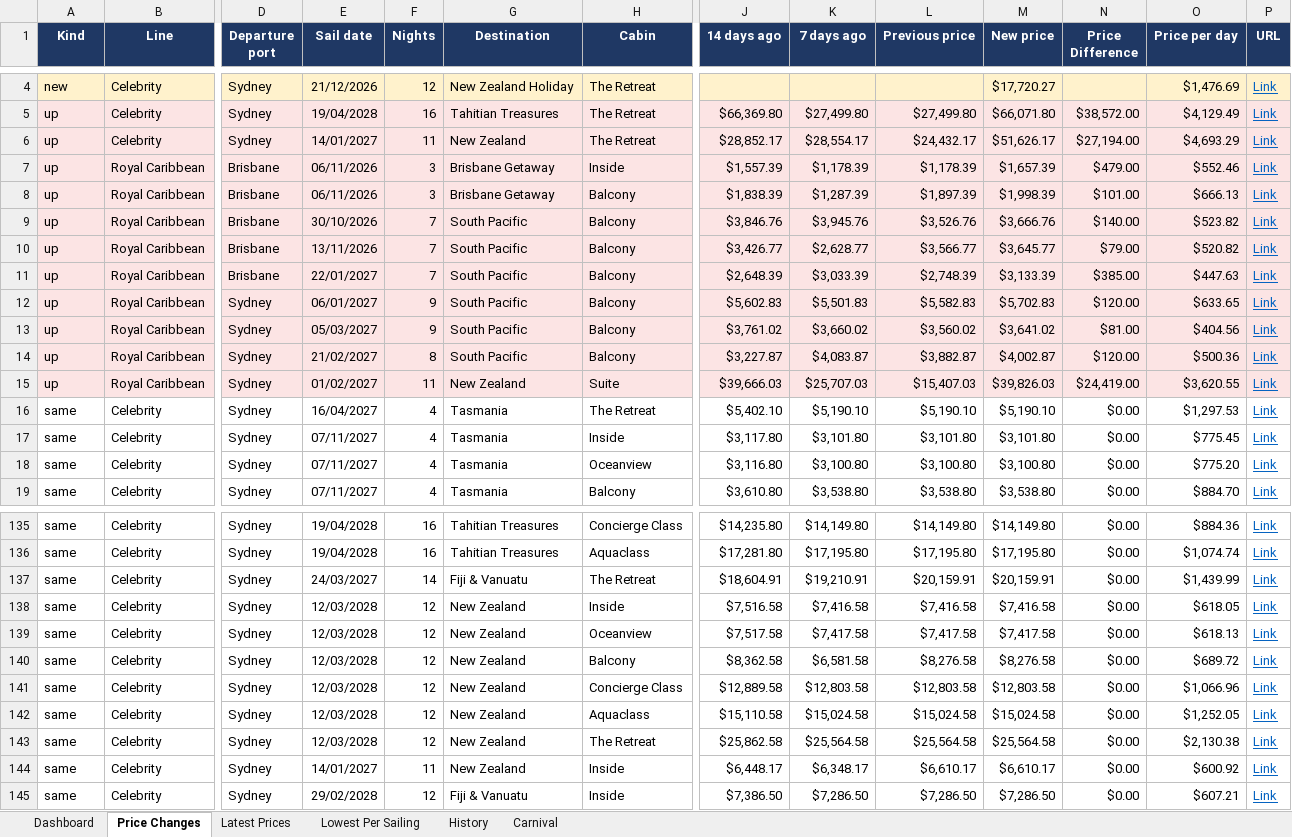
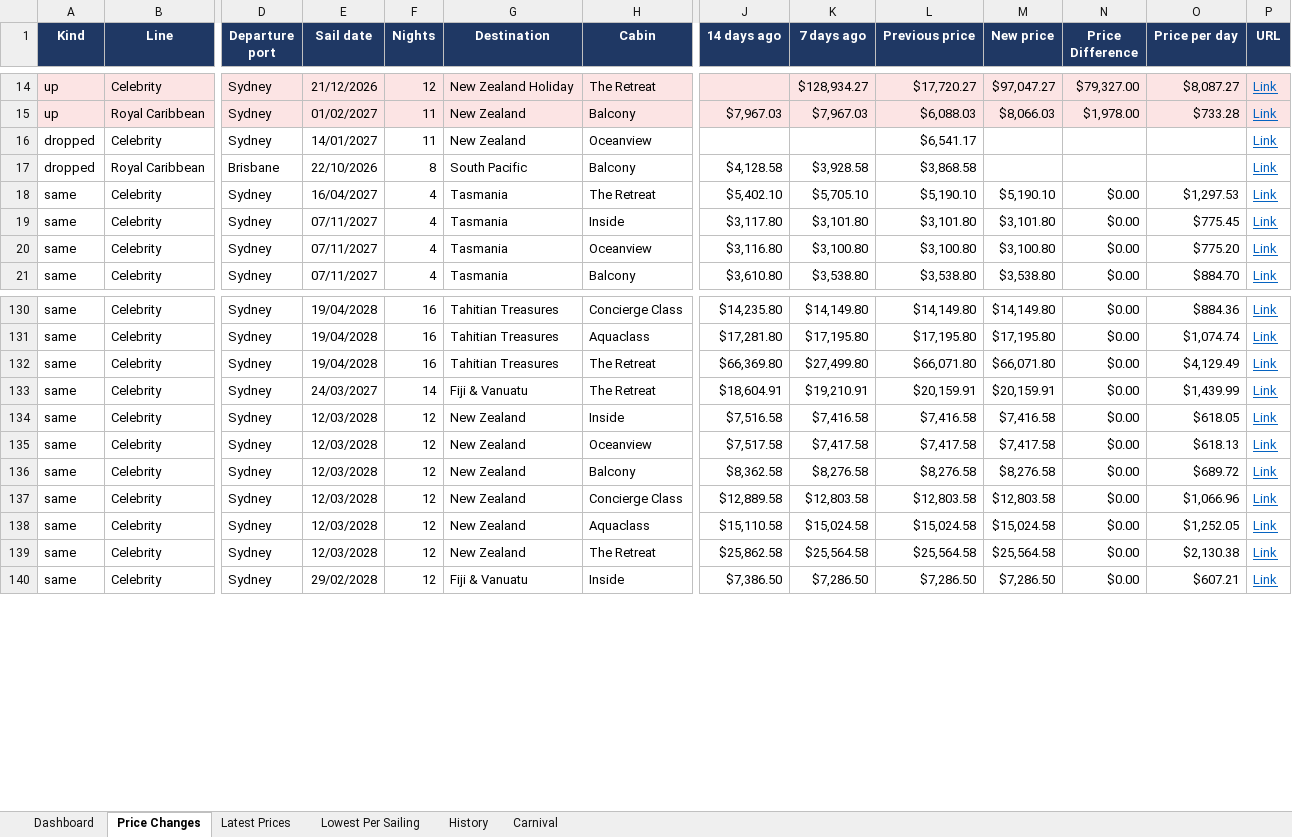
Before and after one commit to dj196612/CruiseFinder, an Excel workbook: Cruise_Fares_Latest.xlsx, sheet Price Changes, drawn as a sheet; only a part is shown, gaps mark what is left out; values as stored, in another font and other column widths than the file's, no borders; removed rows and columns are numbered as before the commit, all else as after; rows hold the shown columns only; the diff covers the shown part only; the diff names each change by its address in the sheet, - before the commit and + after, or states it on an @@ line.

```diff
--- a/Cruise_Fares_Latest.xlsx (sheet Price Changes)
+++ b/Cruise_Fares_Latest.xlsx (sheet Price Changes)
-row 4: new | Celebrity | Sydney | 21/12/2026 | 12 | New Zealand Holiday | The Retreat |  |  |  | $17,720.27 |  | $1,476.69 | Link
-row 5: up | Celebrity | Sydney | 19/04/2028 | 16 | Tahitian Treasures | The Retreat | $66,369.80 | $27,499.80 | $27,499.80 | $66,071.80 | $38,572.00 | $4,129.49 | Link
-E14 (Sail date): 14/01/2027
+E14 (Sail date): 21/12/2026
-F14 (Nights): 11
+F14 (Nights): 12
-G14 (Destination): New Zealand
+G14 (Destination): New Zealand Holiday
-J14 (14 days ago): $28,852.17
+J14 (14 days ago): (empty)
-K14 (7 days ago): $28,554.17
+K14 (7 days ago): $128,934.27
-L14 (Previous price): $24,432.17
+L14 (Previous price): $17,720.27
-M14 (New price): $51,626.17
+M14 (New price): $97,047.27
-N14 (Price Difference): $27,194.00
+N14 (Price Difference): $79,327.00
-O14 (Price per day): $4,693.29
+O14 (Price per day): $8,087.27
-row 7: up | Royal Caribbean | Brisbane | 06/11/2026 | 3 | Brisbane Getaway | Inside | $1,557.39 | $1,178.39 | $1,178.39 | $1,657.39 | $479.00 | $552.46 | Link
-row 8: up | Royal Caribbean | Brisbane | 06/11/2026 | 3 | Brisbane Getaway | Balcony | $1,838.39 | $1,287.39 | $1,897.39 | $1,998.39 | $101.00 | $666.13 | Link
-row 9: up | Royal Caribbean | Brisbane | 30/10/2026 | 7 | South Pacific | Balcony | $3,846.76 | $3,945.76 | $3,526.76 | $3,666.76 | $140.00 | $523.82 | Link
-row 10: up | Royal Caribbean | Brisbane | 13/11/2026 | 7 | South Pacific | Balcony | $3,426.77 | $2,628.77 | $3,566.77 | $3,645.77 | $79.00 | $520.82 | Link
-row 11: up | Royal Caribbean | Brisbane | 22/01/2027 | 7 | South Pacific | Balcony | $2,648.39 | $3,033.39 | $2,748.39 | $3,133.39 | $385.00 | $447.63 | Link
-row 12: up | Royal Caribbean | Sydney | 06/01/2027 | 9 | South Pacific | Balcony | $5,602.83 | $5,501.83 | $5,582.83 | $5,702.83 | $120.00 | $633.65 | Link
-row 13: up | Royal Caribbean | Sydney | 05/03/2027 | 9 | South Pacific | Balcony | $3,761.02 | $3,660.02 | $3,560.02 | $3,641.02 | $81.00 | $404.56 | Link
-row 14: up | Royal Caribbean | Sydney | 21/02/2027 | 8 | South Pacific | Balcony | $3,227.87 | $4,083.87 | $3,882.87 | $4,002.87 | $120.00 | $500.36 | Link
-H15 (Cabin): Suite
+H15 (Cabin): Balcony
-J15 (14 days ago): $39,666.03
+J15 (14 days ago): $7,967.03
-K15 (7 days ago): $25,707.03
+K15 (7 days ago): $7,967.03
-L15 (Previous price): $15,407.03
+L15 (Previous price): $6,088.03
-M15 (New price): $39,826.03
+M15 (New price): $8,066.03
-N15 (Price Difference): $24,419.00
+N15 (Price Difference): $1,978.00
-O15 (Price per day): $3,620.55
+O15 (Price per day): $733.28
+row 16: dropped | Celebrity | Sydney | 14/01/2027 | 11 | New Zealand | Oceanview |  |  | $6,541.17 |  |  |  | Link
+row 17: dropped | Royal Caribbean | Brisbane | 22/10/2026 | 8 | South Pacific | Balcony | $4,128.58 | $3,928.58 | $3,868.58 |  |  |  | Link
-K18 (7 days ago): $5,190.10
+K18 (7 days ago): $5,705.10
+row 132: same | Celebrity | Sydney | 19/04/2028 | 16 | Tahitian Treasures | The Retreat | $66,369.80 | $27,499.80 | $66,071.80 | $66,071.80 | $0.00 | $4,129.49 | Link
-K136 (7 days ago): $6,581.58
+K136 (7 days ago): $8,276.58
-row 144: same | Celebrity | Sydney | 14/01/2027 | 11 | New Zealand | Inside | $6,448.17 | $6,348.17 | $6,610.17 | $6,610.17 | $0.00 | $600.92 | Link
```
Also changed, not shown: 20 added rows, 10 removed rows, 6 moved rows and 106 edited cells elsewhere in this sheet, sheet History, sheet Latest Prices, sheet Lowest Per Sailing, sheet Carnival, sheet Dashboard, 2 other files.
